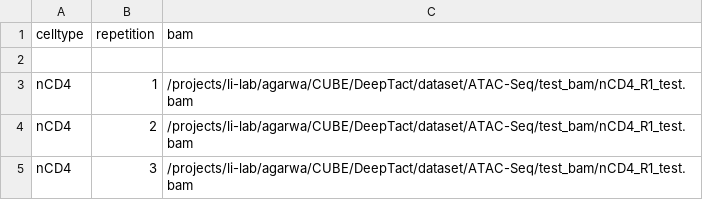
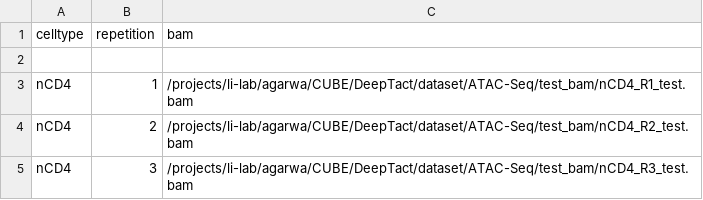
Before and after one commit to abhiag2018/DeepT, a CSV file: co-score-prep/CO_score_input-test.csv, drawn as a sheet.

```diff
--- a/co-score-prep/CO_score_input-test.csv
+++ b/co-score-prep/CO_score_input-test.csv
@@ -3,3 +3,3 @@ celltype,repetition,bam
 nCD4,1,/projects/li-lab/agarwa/CUBE/DeepTact/dataset/ATAC-Seq/test_bam/nCD4_R1_test.bam
-nCD4,2,/projects/li-lab/agarwa/CUBE/DeepTact/dataset/ATAC-Seq/test_bam/nCD4_R1_test.bam
-nCD4,3,/projects/li-lab/agarwa/CUBE/DeepTact/dataset/ATAC-Seq/test_bam/nCD4_R1_test.bam
+nCD4,2,/projects/li-lab/agarwa/CUBE/DeepTact/dataset/ATAC-Seq/test_bam/nCD4_R2_test.bam
+nCD4,3,/projects/li-lab/agarwa/CUBE/DeepTact/dataset/ATAC-Seq/test_bam/nCD4_R3_test.bam
```
Also changed, not shown: 15 other files.
